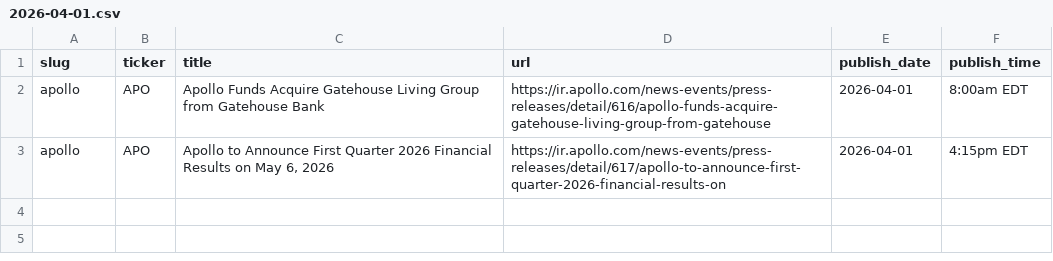
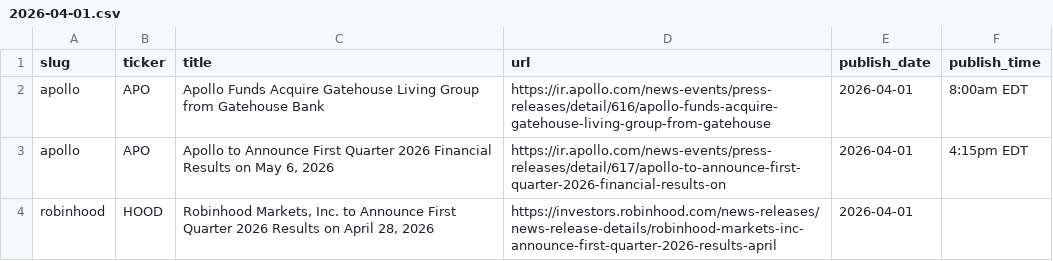
Before and after one commit to KamarajuKusumanchi/primary_wire, a CSV file: data/2026/2026-04-01.csv, drawn as a sheet.

```diff
--- a/data/2026/2026-04-01.csv
+++ b/data/2026/2026-04-01.csv
@@ -3 +3,2 @@ apollo,APO,Apollo Funds Acquire Gatehouse Living Group from Gatehouse Bank,https
 apollo,APO,"Apollo to Announce First Quarter 2026 Financial Results on May 6, 2026",https://ir.apollo.com/news-events/press-releases/detail/617/apollo-to-announce-first-quarter-2026-financial-results-on,2026-04-01,4:15pm EDT
+robinhood,HOOD,"Robinhood Markets, Inc. to Announce First Quarter 2026 Results on April 28, 2026",https://investors.robinhood.com/news-releases/news-release-details/robinhood-markets-inc-announce-first-quarter-2026-results-april,2026-04-01,
```
Also changed, not shown: data/2026/2026-02-23.csv, data/2026/2026-05-12.csv, 13 other files.
